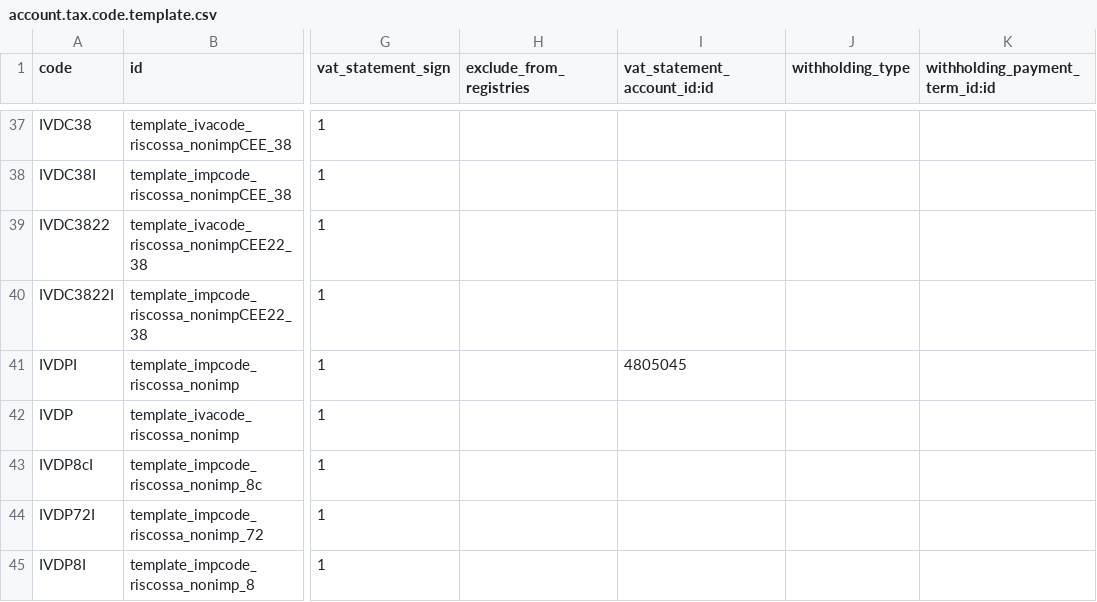
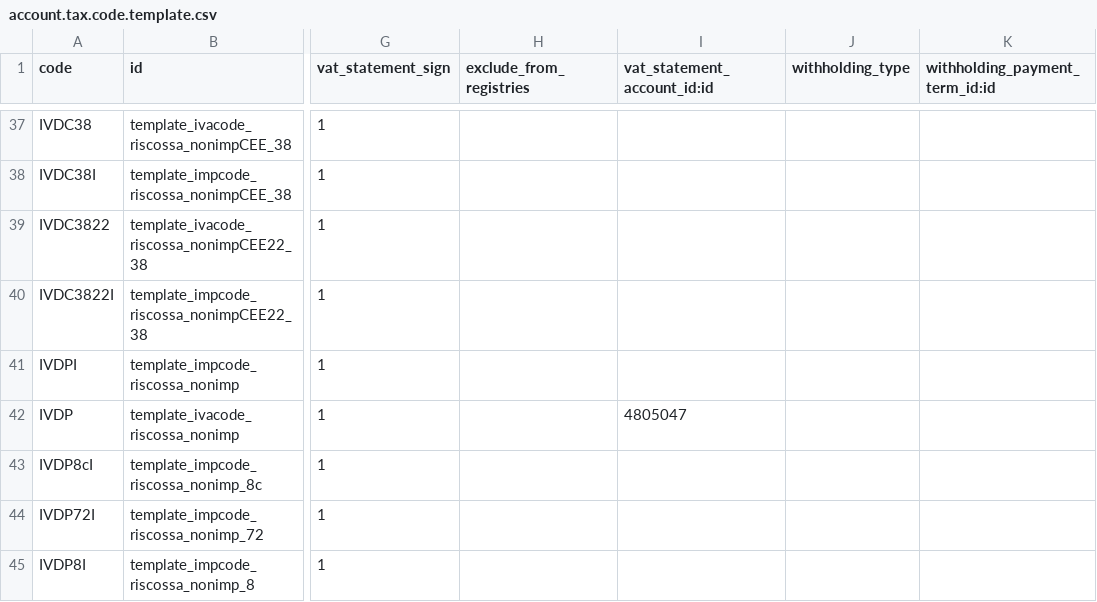
Before and after one commit to efatto/efatto, a CSV file: l10n_it_simplerp/data/account.tax.code.template.csv, drawn as a sheet; only a part is shown, gaps mark what is left out; the diff names each change by its address in the sheet, - before the commit and + after, or states it on an @@ line.

```diff
--- a/l10n_it_simplerp/data/account.tax.code.template.csv
+++ b/l10n_it_simplerp/data/account.tax.code.template.csv
-I41 (vat_statement_account_id:id): 4805045
+I41 (vat_statement_account_id:id): (empty)
-I42 (vat_statement_account_id:id): (empty)
+I42 (vat_statement_account_id:id): 4805047
```
Also changed, not shown: l10n_it_simplerp/data/account.account.template.csv.
